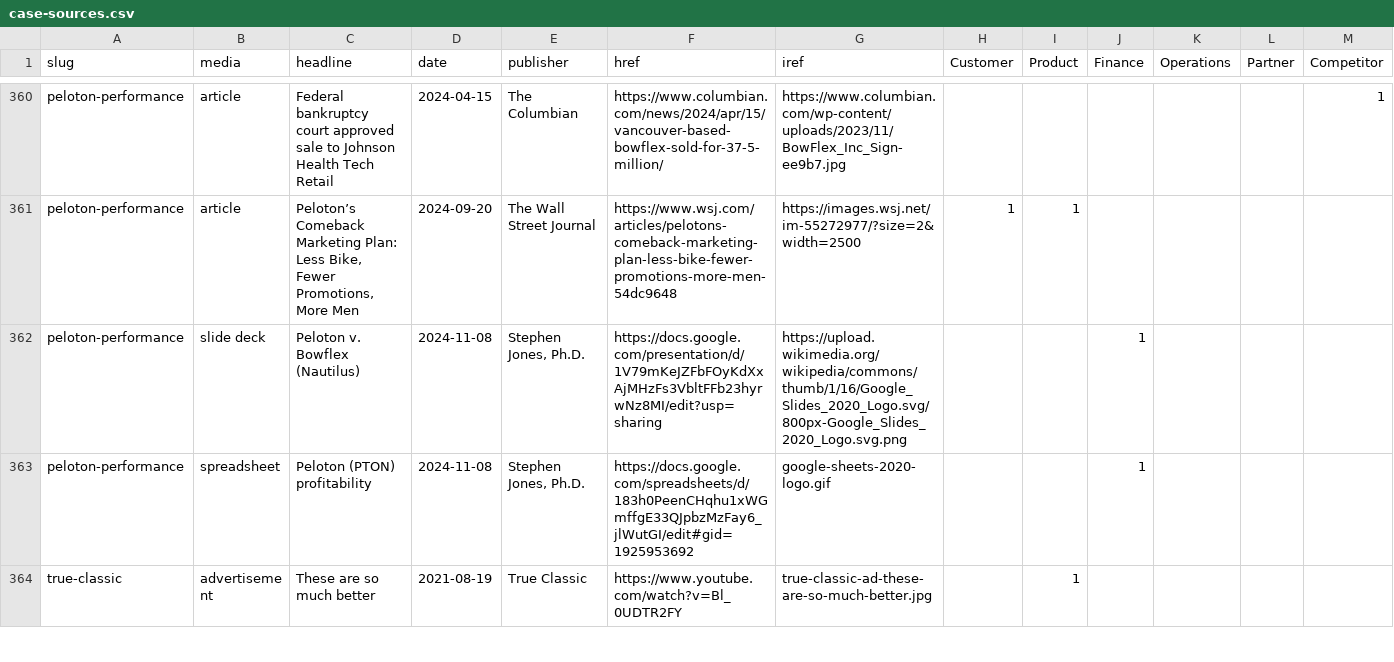
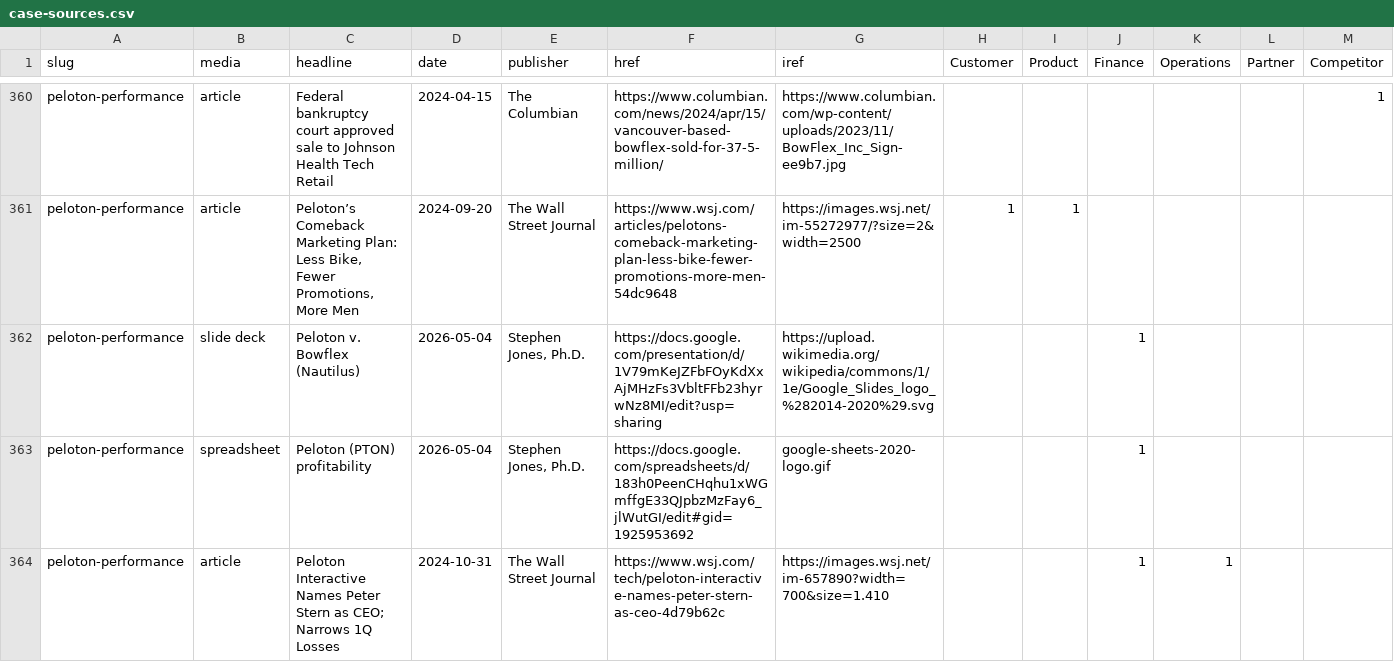
Before and after one commit to stephen-l-jones/stephen-l-jones.github.io, a CSV file: src/lib/case-sources.csv, drawn as a sheet; only a part is shown, gaps mark what is left out; the shorter side is filled out with more unchanged rows; rows hold the shown columns only; the diff covers the shown part only; the diff names each change by its address in the sheet, - before the commit and + after, or states it on an @@ line.

Commit message:
update peloton case

```diff
--- a/src/lib/case-sources.csv
+++ b/src/lib/case-sources.csv
-D362:D363 (date): 2024-11-08
+D362:D363 (date): 2026-05-04
-G362 (iref): https://upload.wikimedia.org/wikipedia/commons/thumb/1/16/Google_Slides_2020_Logo.svg/800px-Google_Slides_2020_Logo.svg.png
+G362 (iref): https://upload.wikimedia.org/wikipedia/commons/1/1e/Google_Slides_logo_%282014-2020%29.svg
+row 364: peloton-performance | article | Peloton Interactive Names Peter Stern as CEO; Narrows 1Q Losses | 2024-10-31 | The Wall Street Journal | https://www.wsj.com/tech/peloton-interactive-names-peter-stern-as-ceo-4d79b62c | https://images.wsj.net/im-657890?width=700&size=1.410 |  |  | 1 | 1
```
Also changed, not shown: 3 added rows and 5 edited cells elsewhere in this file.
